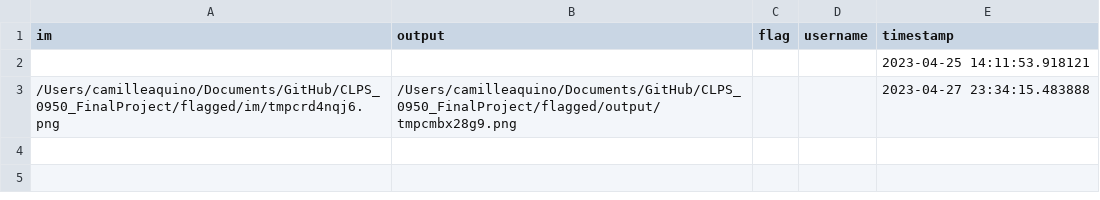
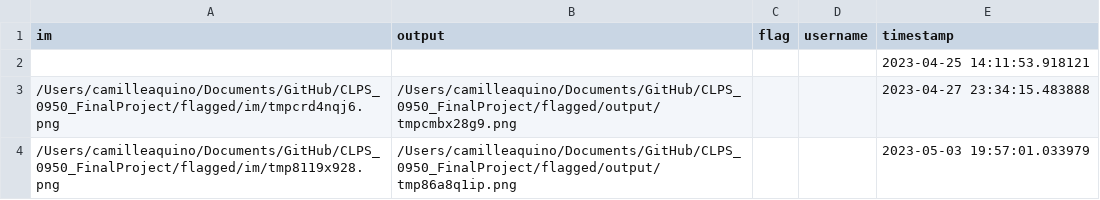
Before and after one commit to stellasap/CLPS_0950_FinalProject, a CSV file: flagged/log.csv, drawn as a sheet; the diff names each change by its address in the sheet, - before the commit and + after, or states it on an @@ line.

```diff
--- a/flagged/log.csv
+++ b/flagged/log.csv
+row 4: /Users/camilleaquino/Documents/GitHub/CLPS_0950_FinalProject/flagged/im/tmp8119x928.png | /Users/camilleaquino/Documents/GitHub/CLPS_0950_FinalProject/flagged/output/tmp86a8q1ip.png |  |  | 2023-05-03 19:57:01.033979
```
Also changed, not shown: 5 other files.
